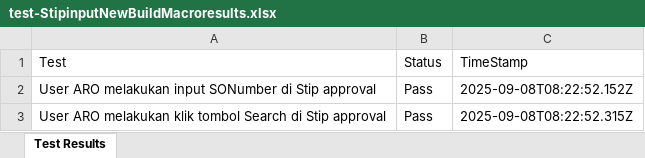
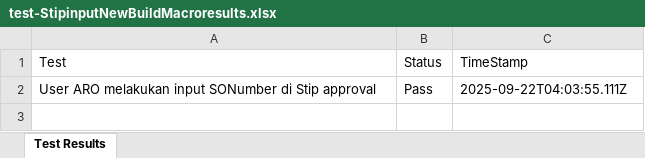
Before and after one commit to Fmocacinno/TBGSYS-Cypress-, an Excel workbook: cypress/downloads/test-StipinputNewBuildMacroresults.xlsx, sheet Test Results, drawn as a sheet; values as stored, in another font and other column widths than the file's, no borders; the diff names each change by its address in the sheet, - before the commit and + after, or states it on an @@ line.

```diff
--- a/cypress/downloads/test-StipinputNewBuildMacroresults.xlsx (sheet Test Results)
+++ b/cypress/downloads/test-StipinputNewBuildMacroresults.xlsx (sheet Test Results)
-C2 (TimeStamp): 2025-09-08T08:22:52.152Z
+C2 (TimeStamp): 2025-09-22T04:03:55.111Z
-row 3: User ARO melakukan klik tombol Search di Stip approval | Pass | 2025-09-08T08:22:52.315Z
```
Also changed, not shown: cypress/downloads/resultsApproval_NewBuildMacro.xlsx, 2 other files.
